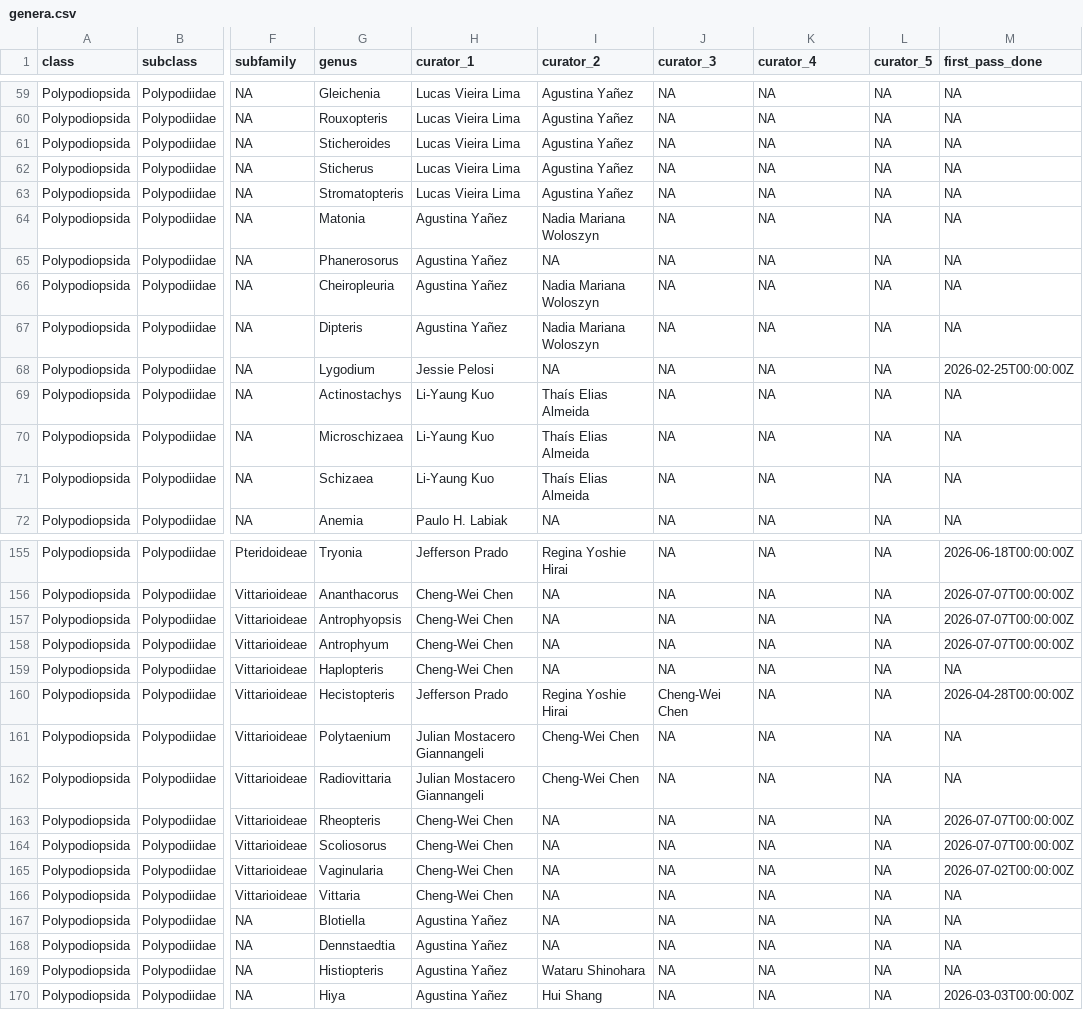
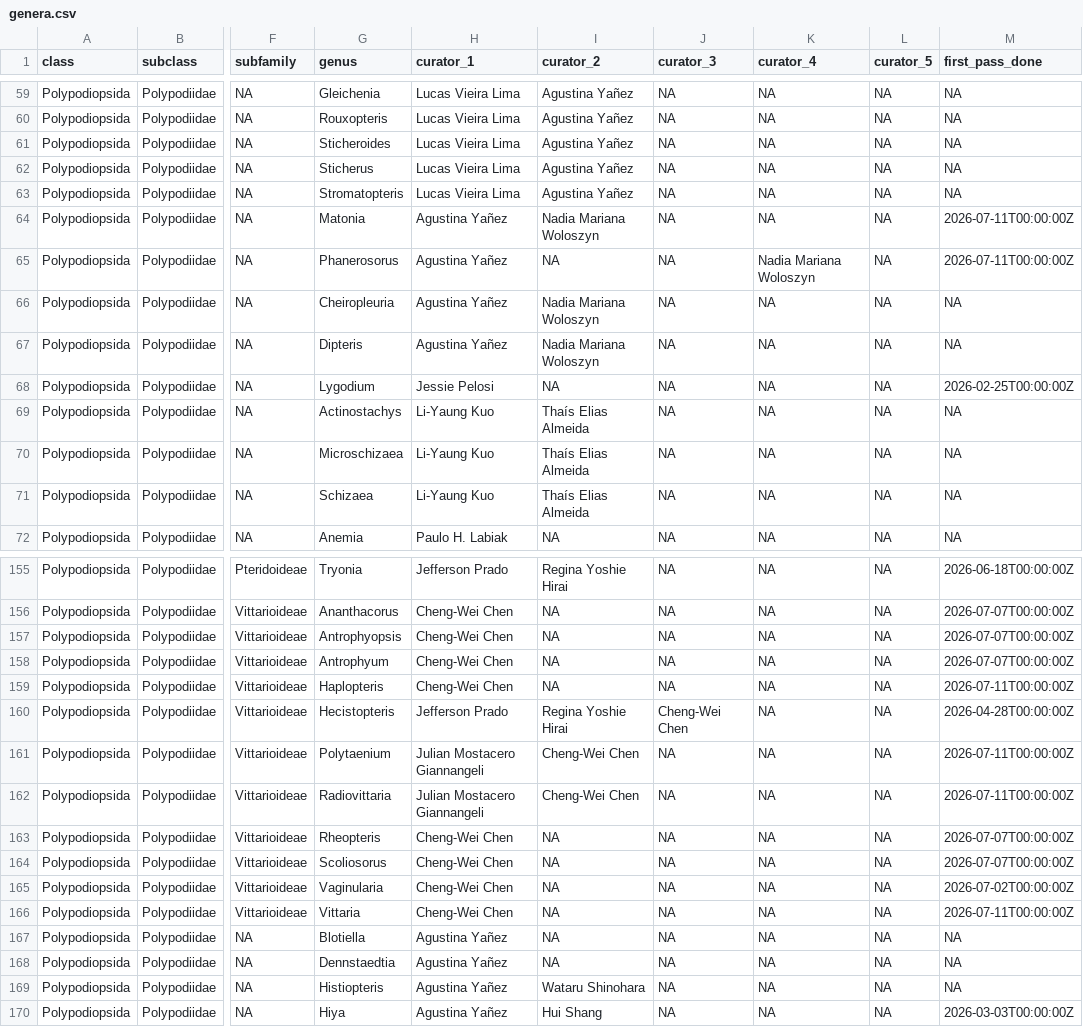
Before and after one commit to pteridogroup/ppg-curators, a CSV file: data/genera.csv, drawn as a sheet; only a part is shown, gaps mark what is left out; the diff names each change by its address in the sheet, - before the commit and + after, or states it on an @@ line.

```diff
--- a/data/genera.csv
+++ b/data/genera.csv
-M64:M65 (first_pass_done): NA
+M64:M65 (first_pass_done): 2026-07-11T00:00:00Z
-K65 (curator_4): NA
+K65 (curator_4): Nadia Mariana Woloszyn
-M159 (first_pass_done): NA
+M159 (first_pass_done): 2026-07-11T00:00:00Z
-M161:M162 (first_pass_done): NA
+M161:M162 (first_pass_done): 2026-07-11T00:00:00Z
-M166 (first_pass_done): NA
+M166 (first_pass_done): 2026-07-11T00:00:00Z
```
